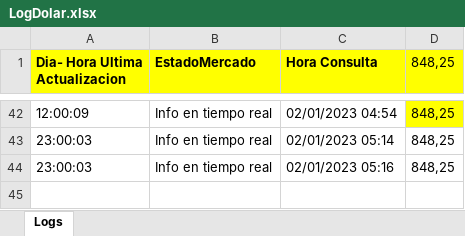
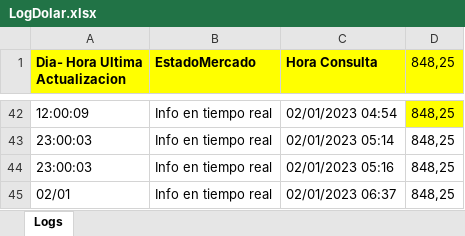
Before and after one commit to aaronbarra/DevOpsTest, an Excel workbook: LogDolar.xlsx, sheet Logs, drawn as a sheet; only a part is shown, gaps mark what is left out; values as stored, in another font and other column widths than the file's, no borders; the diff names each change by its address in the sheet, - before the commit and + after, or states it on an @@ line.

```diff
--- a/LogDolar.xlsx (sheet Logs)
+++ b/LogDolar.xlsx (sheet Logs)
+row 45: 02/01 | Info en tiempo real | 02/01/2023 06:37 | 848,25
```
Also changed, not shown: 2 other files.
